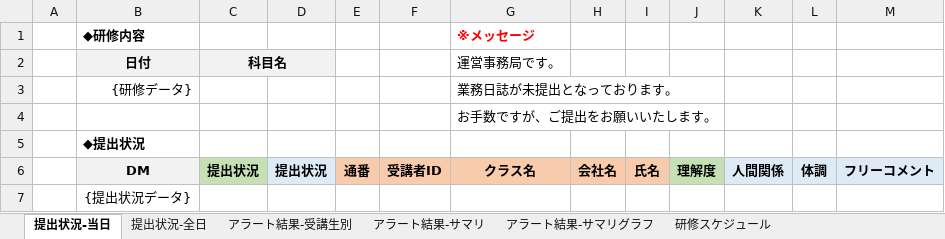
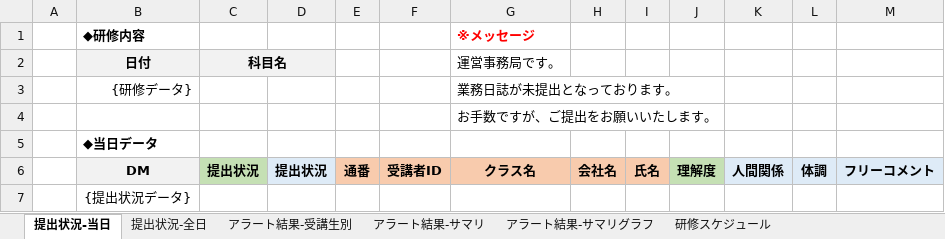
Before and after one commit to nishida2073/project_management, an Excel workbook: tool/kintone-aggregator/template/アラート検知.xlsx, sheet 提出状況-当日, drawn as a sheet; values as stored, in another font and other column widths than the file's, no borders; the diff names each change by its address in the sheet, - before the commit and + after, or states it on an @@ line.

Commit message:
md

```diff
--- a/tool/kintone-aggregator/template/アラート検知.xlsx (sheet 提出状況-当日)
+++ b/tool/kintone-aggregator/template/アラート検知.xlsx (sheet 提出状況-当日)
-B5 (◆研修内容): ◆提出状況
+B5 (◆研修内容): ◆当日データ
```
